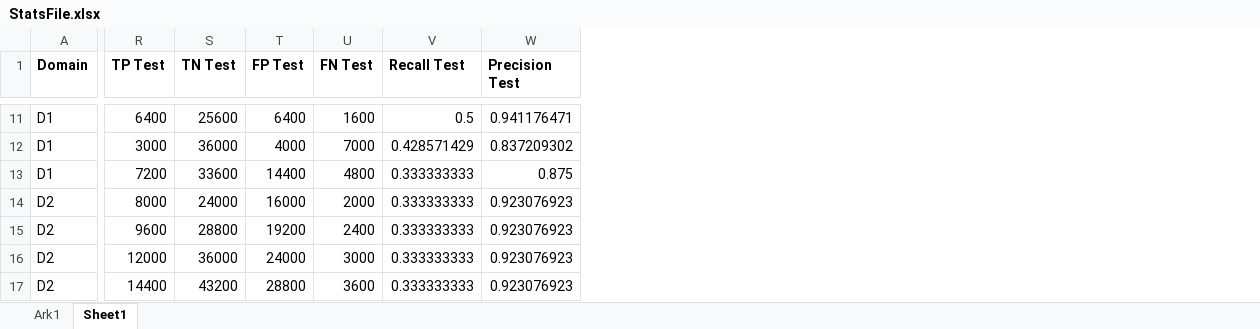
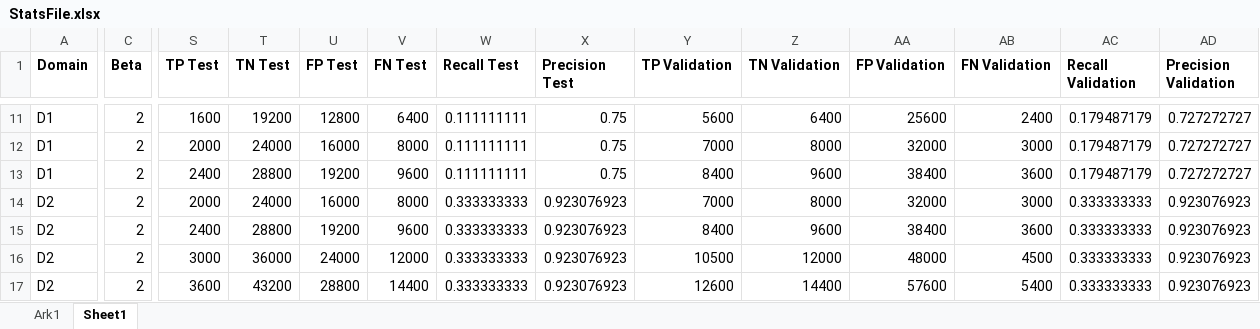
Before and after one commit to theodor349/P5-Big-Black-Container, an Excel workbook: examples/StatsFile.xlsx, sheet Sheet1, drawn as a sheet; only a part is shown, gaps mark what is left out; values as stored, in another font and other column widths than the file's, no borders; addresses are those after the commit; the diff covers the shown part only; the diff names each change by its address in the sheet, - before the commit and + after, or states it on an @@ line.

Commit message:
more stats

```diff
--- a/examples/StatsFile.xlsx (sheet Sheet1)
+++ b/examples/StatsFile.xlsx (sheet Sheet1)
+column C (Beta), rows 11-17: all 2
+column Y (TP Validation), rows 11-17: 5600 | 7000 | 8400 | 7000 | 8400 | 10500 | 12600
+column Z (TN Validation), rows 11-17: 6400 | 8000 | 9600 | 8000 | 9600 | 12000 | 14400
+column AA (FP Validation), rows 11-17: 25600 | 32000 | 38400 | 32000 | 38400 | 48000 | 57600
+column AB (FN Validation), rows 11-17: 2400 | 3000 | 3600 | 3000 | 3600 | 4500 | 5400
+column AC (Recall Validation), rows 11-17: 0.179487179 | 0.179487179 | 0.179487179 | 0.333333333 | 0.333333333 | 0.333333333 | 0.333333333
+column AD (Precision Validation), rows 11-17: 0.727272727 | 0.727272727 | 0.727272727 | 0.923076923 | 0.923076923 | 0.923076923 | 0.923076923
-S11 (TP Test): 6400
+S11 (TP Test): 1600
-T11 (TN Test): 25600
+T11 (TN Test): 19200
-U11 (FP Test): 6400
+U11 (FP Test): 12800
-V11 (FN Test): 1600
+V11 (FN Test): 6400
-W11 (Recall Test): 0.5
+W11 (Recall Test): 0.111111111
-X11 (Precision Test): 0.941176471
+X11 (Precision Test): 0.75
-S12 (TP Test): 3000
+S12 (TP Test): 2000
-T12 (TN Test): 36000
+T12 (TN Test): 24000
-U12 (FP Test): 4000
+U12 (FP Test): 16000
-V12 (FN Test): 7000
+V12 (FN Test): 8000
-W12 (Recall Test): 0.428571429
+W12 (Recall Test): 0.111111111
-X12 (Precision Test): 0.837209302
+X12 (Precision Test): 0.75
-S13 (TP Test): 7200
+S13 (TP Test): 2400
-T13 (TN Test): 33600
+T13 (TN Test): 28800
-U13 (FP Test): 14400
+U13 (FP Test): 19200
-V13 (FN Test): 4800
+V13 (FN Test): 9600
-W13 (Recall Test): 0.333333333
+W13 (Recall Test): 0.111111111
-X13 (Precision Test): 0.875
+X13 (Precision Test): 0.75
-S14 (TP Test): 8000
+S14 (TP Test): 2000
-V14 (FN Test): 2000
+V14 (FN Test): 8000
-S15 (TP Test): 9600
+S15 (TP Test): 2400
-V15 (FN Test): 2400
+V15 (FN Test): 9600
-S16 (TP Test): 12000
+S16 (TP Test): 3000
-V16 (FN Test): 3000
+V16 (FN Test): 12000
-S17 (TP Test): 14400
+S17 (TP Test): 3600
-V17 (FN Test): 3600
+V17 (FN Test): 14400
```
Also changed, not shown: 52 edited cells elsewhere in this sheet, sheet Ark1, formulas that keep their value, 2 other files.
